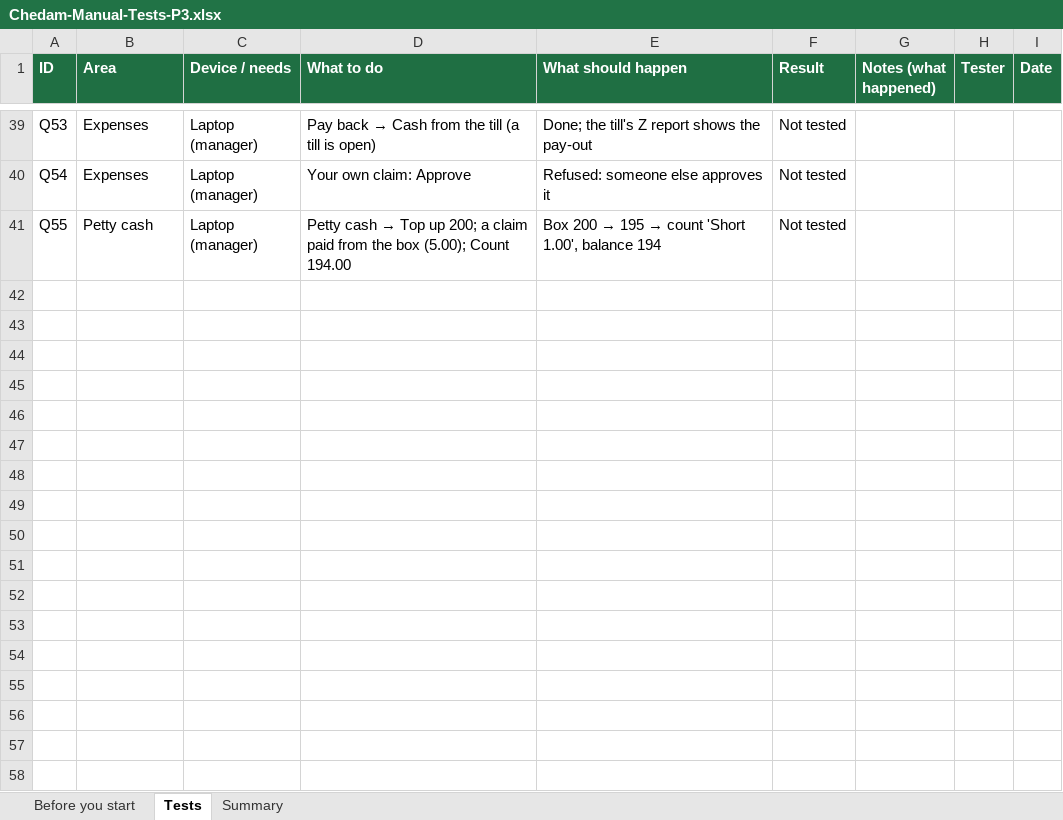
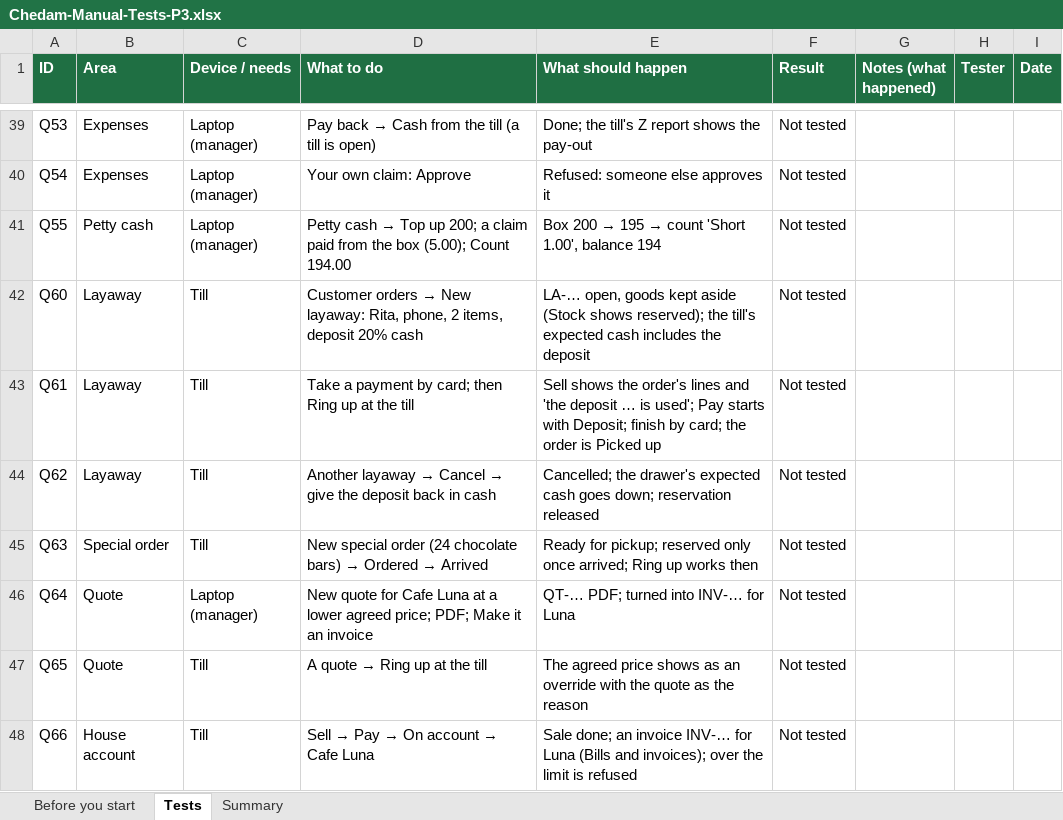
Before and after one commit to repatikosamid-prog/chedam, an Excel workbook: docs/testing/Chedam-Manual-Tests-P3.xlsx, sheet Tests, drawn as a sheet; only a part is shown, gaps mark what is left out; values as stored, in another font and other column widths than the file's, no borders; conditional formats not drawn; the diff names each change by its address in the sheet, - before the commit and + after, or states it on an @@ line.

```diff
--- a/docs/testing/Chedam-Manual-Tests-P3.xlsx (sheet Tests)
+++ b/docs/testing/Chedam-Manual-Tests-P3.xlsx (sheet Tests)
+row 42: Q60 | Layaway | Till | Customer orders → New layaway: Rita, phone, 2 items, deposit 20% cash | LA-… open, goods kept aside (Stock shows reserved); the till's expected cash includes the deposit | Not tested
+row 43: Q61 | Layaway | Till | Take a payment by card; then Ring up at the till | Sell shows the order's lines and 'the deposit … is used'; Pay starts with Deposit; finish by card; the order is Picked up | Not tested
+row 44: Q62 | Layaway | Till | Another layaway → Cancel → give the deposit back in cash | Cancelled; the drawer's expected cash goes down; reservation released | Not tested
+row 45: Q63 | Special order | Till | New special order (24 chocolate bars) → Ordered → Arrived | Ready for pickup; reserved only once arrived; Ring up works then | Not tested
+row 46: Q64 | Quote | Laptop (manager) | New quote for Cafe Luna at a lower agreed price; PDF; Make it an invoice | QT-… PDF; turned into INV-… for Luna | Not tested
+row 47: Q65 | Quote | Till | A quote → Ring up at the till | The agreed price shows as an override with the quote as the reason | Not tested
+row 48: Q66 | House account | Till | Sell → Pay → On account → Cafe Luna | Sale done; an invoice INV-… for Luna (Bills and invoices); over the limit is refused | Not tested
```
Also changed, not shown: sheet Summary, 19 other files.
